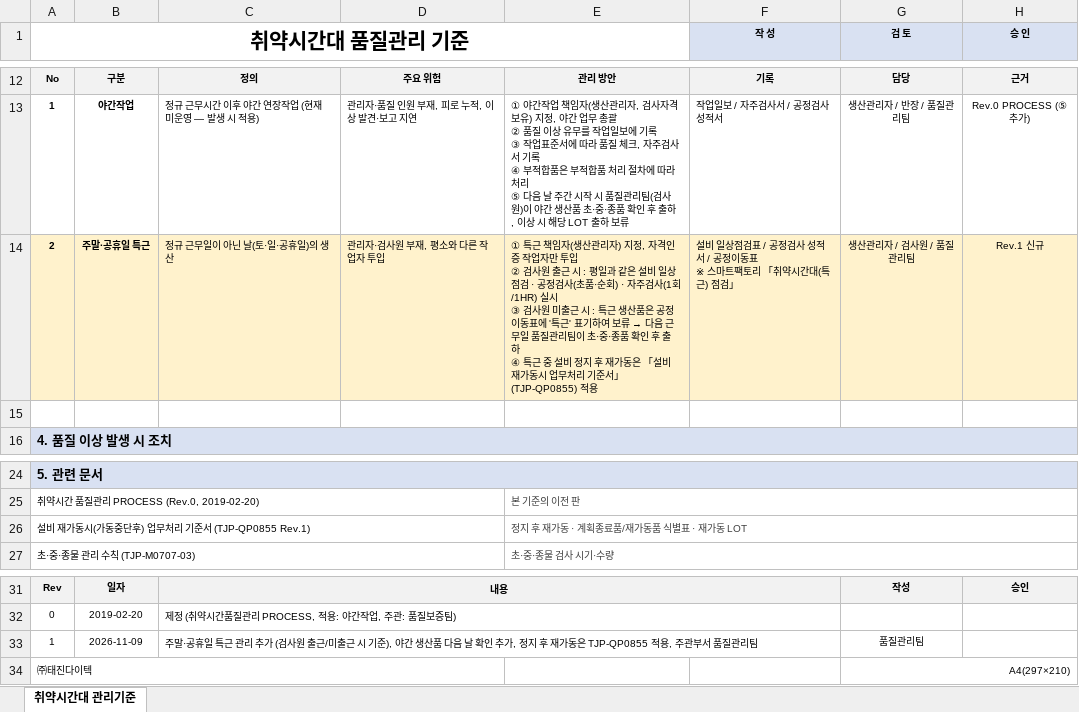
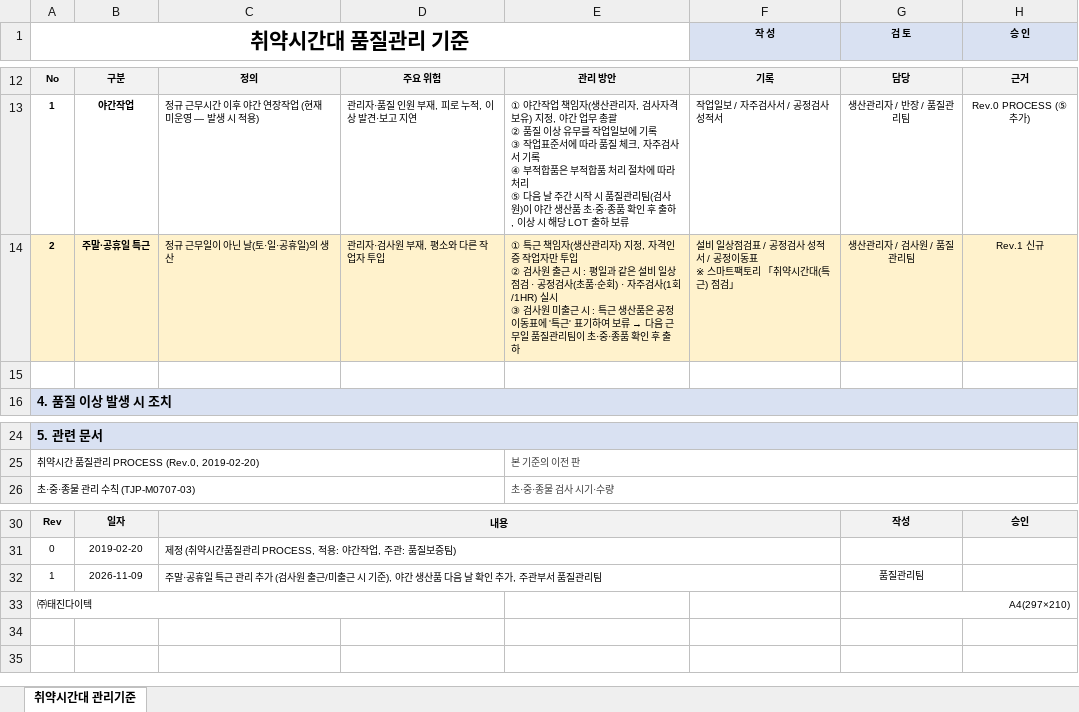
Before and after one commit to KnagByeongju-123/smtec_main2, an Excel workbook: docs/weak_time_std_rev1.xlsx, sheet 취약시간대 관리기준, drawn as a sheet; only a part is shown, gaps mark what is left out; values as stored, in another font and other column widths than the file's, no borders; removed rows and columns are numbered as before the commit, all else as after; ↵ is a line break in a cell; the diff names each change by its address in the sheet, - before the commit and + after, or states it on an @@ line.

```diff
--- a/docs/weak_time_std_rev1.xlsx (sheet 취약시간대 관리기준)
+++ b/docs/weak_time_std_rev1.xlsx (sheet 취약시간대 관리기준)
-E14: …후 출하 ↵ ④ 특근 중 설비 정지 후 재가동은 「설비 재가동시 업무처리 기준서」(TJP-QP0855) 적용
+E14: …후 출하
-row 26: 설비 재가동시(가동중단후) 업무처리 기준서 (TJP-QP0855 Rev.1) |  |  |  | 정지 후 재가동 · 계획종료품/재가동품 식별표 · 재가동 LOT
-C32: …추가, 정지 후 재가동은 TJP-QP0855 적용, 주관부서…
+C32: …추가, 주관부서…
```
Also changed, not shown: 1 other file.
